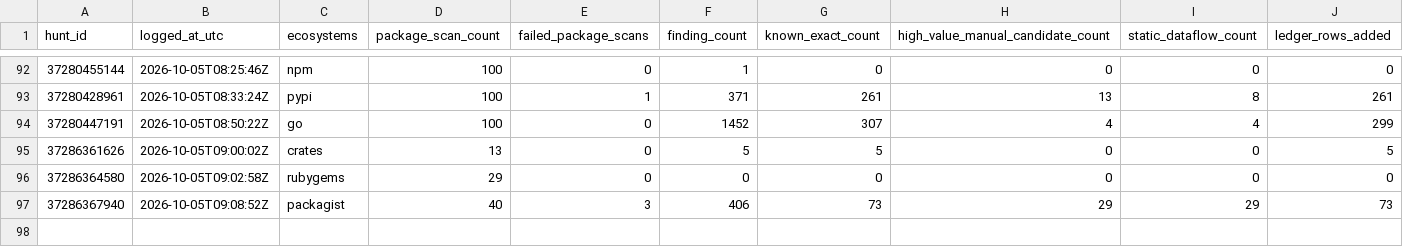
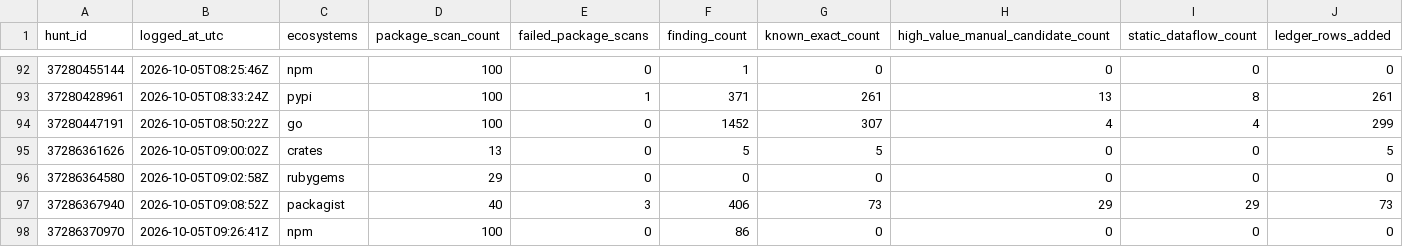
Before and after one commit to OpenSource-For-Freedom/Huginn, a CSV file: ledger/run_log.csv, drawn as a sheet; only a part is shown, gaps mark what is left out; rows hold the shown columns only; the diff names each change by its address in the sheet, - before the commit and + after, or states it on an @@ line.

```diff
--- a/ledger/run_log.csv
+++ b/ledger/run_log.csv
+row 98: 37286370970 | 2026-10-05T09:26:41Z | npm | 100 | 0 | 86 | 0 | 0 | 0 | 0
```
Also changed, not shown: ledger/cve_ledger/packagist-b.csv, ledger/cve_ledger/pypi-0.csv, 7 other files.
